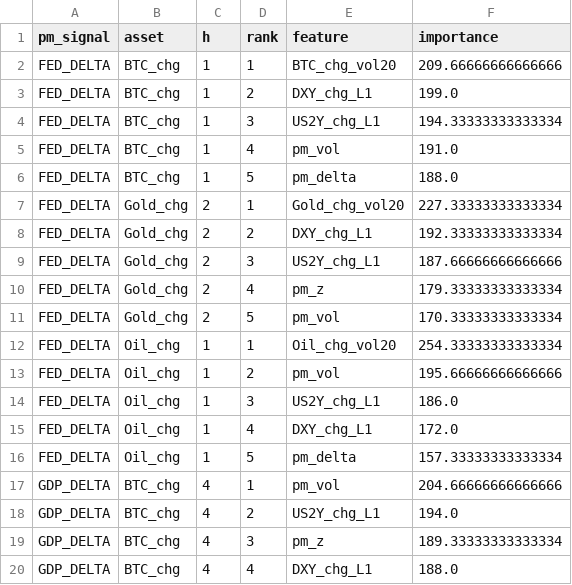
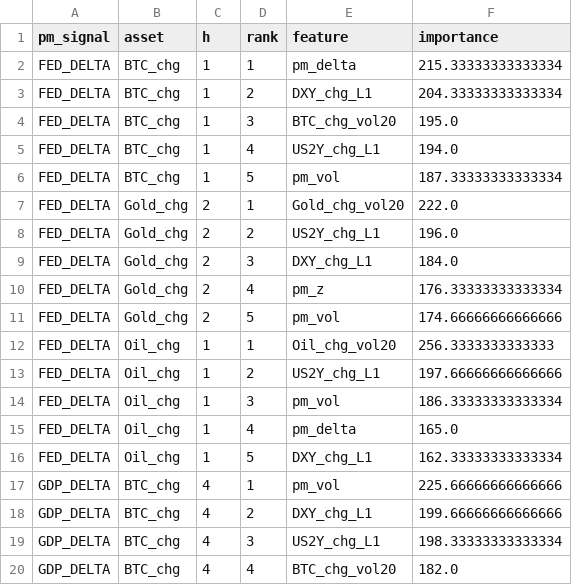
Before and after one commit to flyingduck0/ML_Seminar_Project, a CSV file: results/results_feature_importance.csv, drawn as a sheet; only a part is shown; the diff covers the shown part only.

```diff
--- a/results/results_feature_importance.csv
+++ b/results/results_feature_importance.csv
@@ -1,20 +1,20 @@
 pm_signal,asset,h,rank,feature,importance
-FED_DELTA,BTC_chg,1,1,BTC_chg_vol20,209.66666666666666
-FED_DELTA,BTC_chg,1,2,DXY_chg_L1,199.0
-FED_DELTA,BTC_chg,1,3,US2Y_chg_L1,194.33333333333334
-FED_DELTA,BTC_chg,1,4,pm_vol,191.0
-FED_DELTA,BTC_chg,1,5,pm_delta,188.0
-FED_DELTA,Gold_chg,2,1,Gold_chg_vol20,227.33333333333334
-FED_DELTA,Gold_chg,2,2,DXY_chg_L1,192.33333333333334
-FED_DELTA,Gold_chg,2,3,US2Y_chg_L1,187.66666666666666
-FED_DELTA,Gold_chg,2,4,pm_z,179.33333333333334
-FED_DELTA,Gold_chg,2,5,pm_vol,170.33333333333334
-FED_DELTA,Oil_chg,1,1,Oil_chg_vol20,254.33333333333334
-FED_DELTA,Oil_chg,1,2,pm_vol,195.66666666666666
-FED_DELTA,Oil_chg,1,3,US2Y_chg_L1,186.0
-FED_DELTA,Oil_chg,1,4,DXY_chg_L1,172.0
-FED_DELTA,Oil_chg,1,5,pm_delta,157.33333333333334
-GDP_DELTA,BTC_chg,4,1,pm_vol,204.66666666666666
-GDP_DELTA,BTC_chg,4,2,US2Y_chg_L1,194.0
-GDP_DELTA,BTC_chg,4,3,pm_z,189.33333333333334
-GDP_DELTA,BTC_chg,4,4,DXY_chg_L1,188.0
+FED_DELTA,BTC_chg,1,1,pm_delta,215.33333333333334
+FED_DELTA,BTC_chg,1,2,DXY_chg_L1,204.33333333333334
+FED_DELTA,BTC_chg,1,3,BTC_chg_vol20,195.0
+FED_DELTA,BTC_chg,1,4,US2Y_chg_L1,194.0
+FED_DELTA,BTC_chg,1,5,pm_vol,187.33333333333334
+FED_DELTA,Gold_chg,2,1,Gold_chg_vol20,222.0
+FED_DELTA,Gold_chg,2,2,US2Y_chg_L1,196.0
+FED_DELTA,Gold_chg,2,3,DXY_chg_L1,184.0
+FED_DELTA,Gold_chg,2,4,pm_z,176.33333333333334
+FED_DELTA,Gold_chg,2,5,pm_vol,174.66666666666666
+FED_DELTA,Oil_chg,1,1,Oil_chg_vol20,256.3333333333333
+FED_DELTA,Oil_chg,1,2,US2Y_chg_L1,197.66666666666666
+FED_DELTA,Oil_chg,1,3,pm_vol,186.33333333333334
+FED_DELTA,Oil_chg,1,4,pm_delta,165.0
+FED_DELTA,Oil_chg,1,5,DXY_chg_L1,162.33333333333334
+GDP_DELTA,BTC_chg,4,1,pm_vol,225.66666666666666
+GDP_DELTA,BTC_chg,4,2,DXY_chg_L1,199.66666666666666
+GDP_DELTA,BTC_chg,4,3,US2Y_chg_L1,198.33333333333334
+GDP_DELTA,BTC_chg,4,4,BTC_chg_vol20,182.0
```
Also changed, not shown: 77 edited cells elsewhere in this file, results/current_signals.csv, results/results_backtest.csv, 9 other files.
